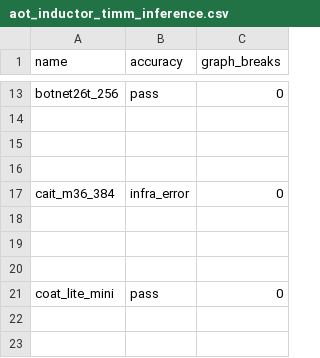
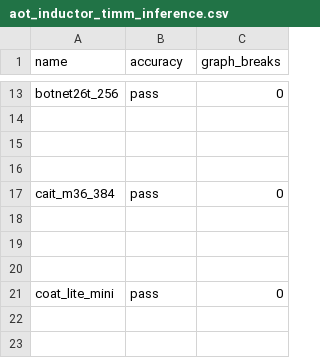
Before and after one commit to HYGON-AI/pytorch-das, a CSV file: benchmarks/dynamo/ci_expected_accuracy/aot_inductor_timm_inference.csv, drawn as a sheet; only a part is shown, gaps mark what is left out.

```diff
--- a/benchmarks/dynamo/ci_expected_accuracy/aot_inductor_timm_inference.csv
+++ b/benchmarks/dynamo/ci_expected_accuracy/aot_inductor_timm_inference.csv
@@ -16,3 +16,3 @@ botnet26t_256,pass,0
 
-cait_m36_384,infra_error,0
+cait_m36_384,pass,0
 
```
Also changed, not shown: benchmarks/dynamo/ci_expected_accuracy/inductor_huggingface_dynamic_training.csv, benchmarks/dynamo/ci_expected_accuracy/inductor_huggingface_training.csv, 1 other file.
